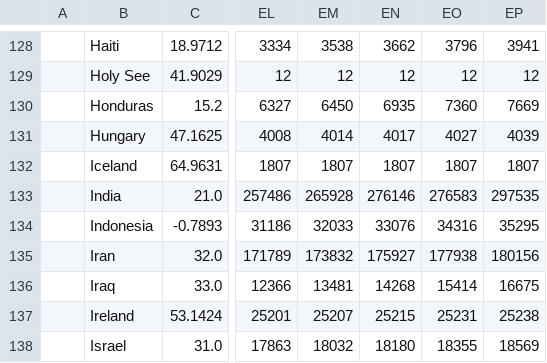
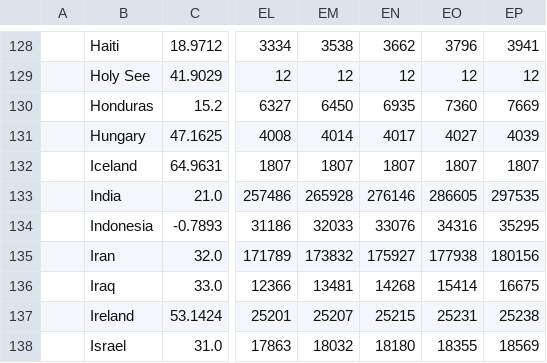
Before and after one commit to Harvtronix/COVID-19, a CSV file: data/time_series_covid19_confirmed_global.csv, drawn as a sheet; only a part is shown, gaps mark what is left out; the diff names each change by its address in the sheet, - before the commit and + after, or states it on an @@ line.

```diff
--- a/data/time_series_covid19_confirmed_global.csv
+++ b/data/time_series_covid19_confirmed_global.csv
-EO133: 276583
+EO133: 286605
```
Also changed, not shown: data/Errata.csv, data/time_series_covid19_deaths_global.csv.
